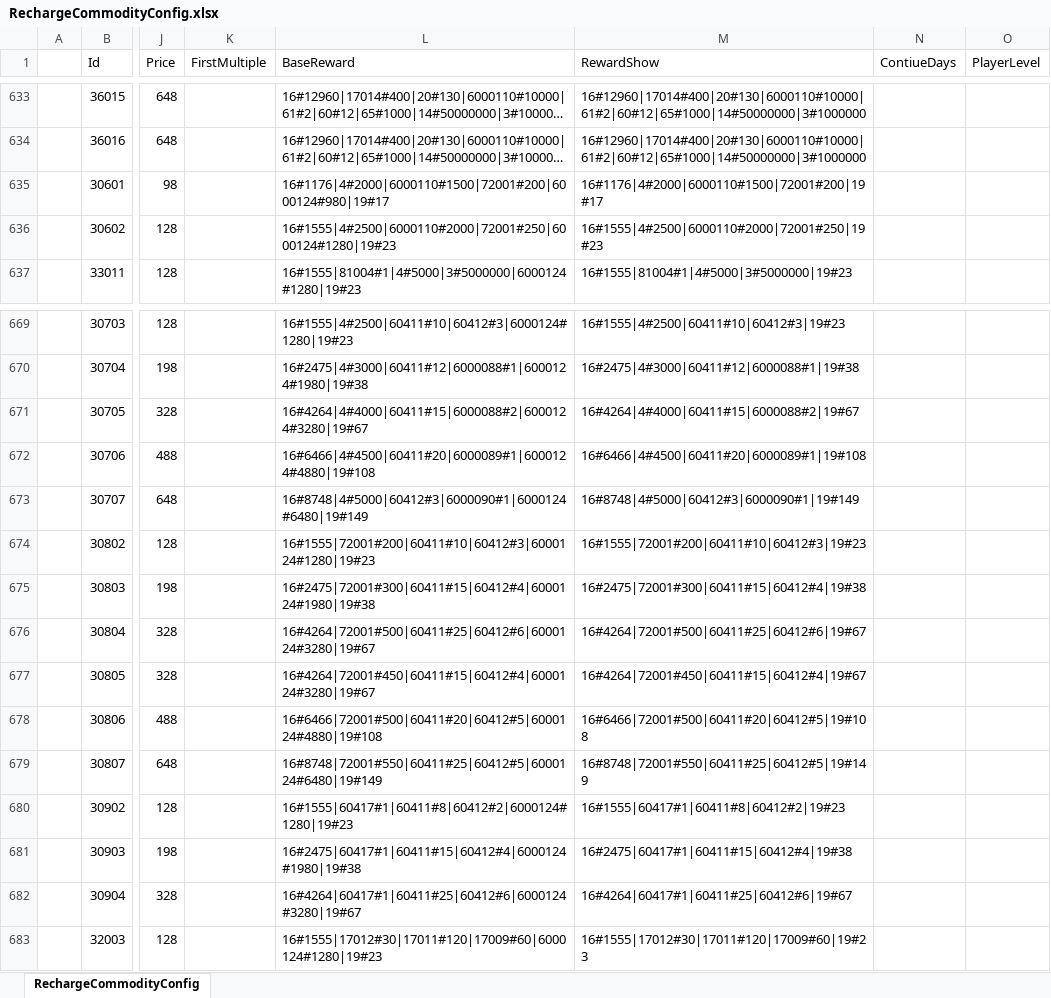
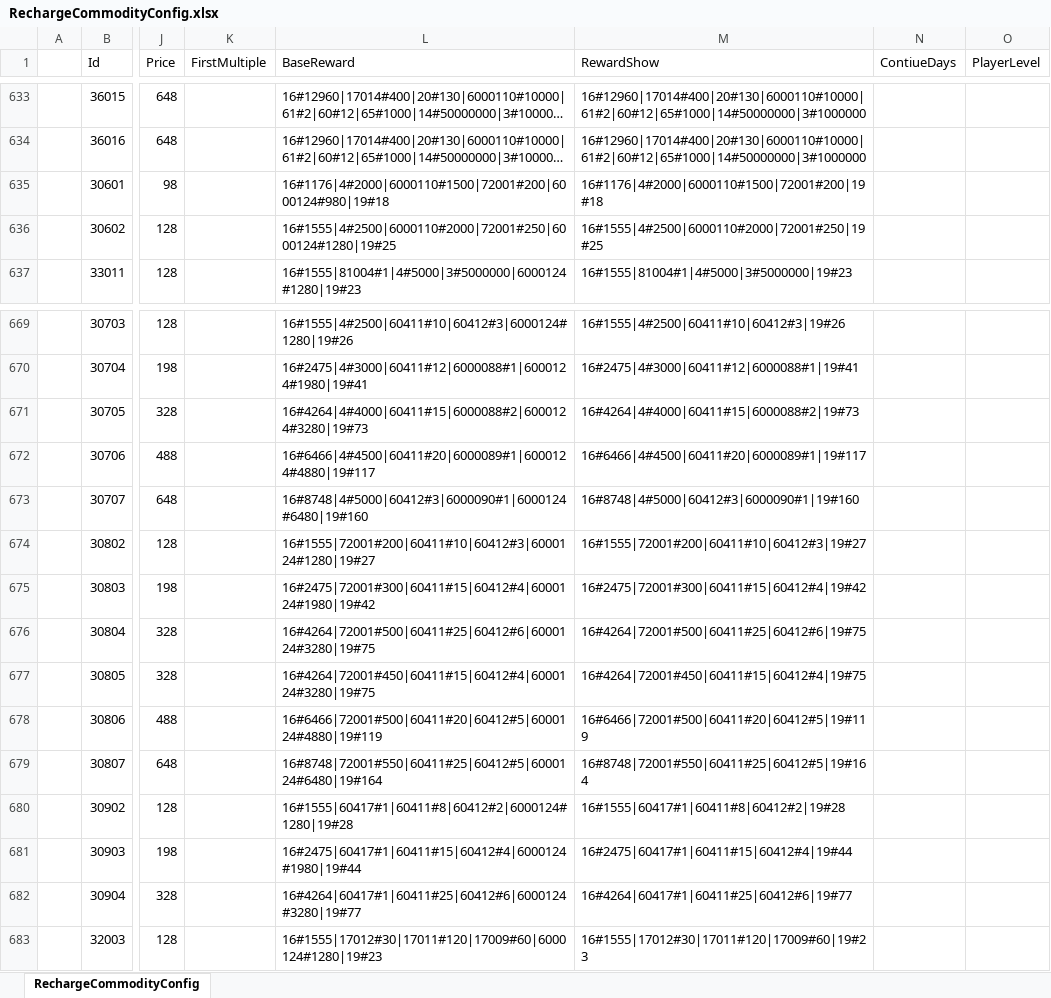
Before and after one commit to a772616239/TimeSpaceGirl1, an Excel workbook: data_execl/base_data/RechargeCommodityConfig.xlsx, sheet RechargeCommodityConfig, drawn as a sheet; only a part is shown, gaps mark what is left out; long unchanged cells end in …; values as stored, in another font and other column widths than the file's, no borders; the diff covers the shown part only; the diff names each change by its address in the sheet, - before the commit and + after, or states it on an @@ line.

Commit message:
config(数值): 落表 —— 星级成长礼按星补券 319 张、月卡三行改月限
- 44 个星级礼包补券（648 档 13 星 0.2911→0.3451，+18.6%；5 星只 +4 券）
- 月卡 9/10/11：Time 8（自然月刷新）+ Limit 1 + LimitShow 1 + DailyUpdate 30
- 价格/钻石/天数/内容零改动；781 个直购礼包中位抽/元每档不变
- 自检 11 项 + 6 项全绿，两次 dry-run 幂等

```diff
--- a/data_execl/base_data/RechargeCommodityConfig.xlsx (sheet RechargeCommodityConfig)
+++ b/data_execl/base_data/RechargeCommodityConfig.xlsx (sheet RechargeCommodityConfig)
-L635 (BaseReward): 16#1176|4#2000|6000110#1500|72001#200|6000124#980|19#17
+L635 (BaseReward): 16#1176|4#2000|6000110#1500|72001#200|6000124#980|19#18
-M635 (RewardShow): 16#1176|4#2000|6000110#1500|72001#200|19#17
+M635 (RewardShow): 16#1176|4#2000|6000110#1500|72001#200|19#18
-L636 (BaseReward): 16#1555|4#2500|6000110#2000|72001#250|6000124#1280|19#23
+L636 (BaseReward): 16#1555|4#2500|6000110#2000|72001#250|6000124#1280|19#25
-M636 (RewardShow): 16#1555|4#2500|6000110#2000|72001#250|19#23
+M636 (RewardShow): 16#1555|4#2500|6000110#2000|72001#250|19#25
-L669 (BaseReward): 16#1555|4#2500|60411#10|60412#3|6000124#1280|19#23
+L669 (BaseReward): 16#1555|4#2500|60411#10|60412#3|6000124#1280|19#26
-M669 (RewardShow): 16#1555|4#2500|60411#10|60412#3|19#23
+M669 (RewardShow): 16#1555|4#2500|60411#10|60412#3|19#26
-L670 (BaseReward): 16#2475|4#3000|60411#12|6000088#1|6000124#1980|19#38
+L670 (BaseReward): 16#2475|4#3000|60411#12|6000088#1|6000124#1980|19#41
-M670 (RewardShow): 16#2475|4#3000|60411#12|6000088#1|19#38
+M670 (RewardShow): 16#2475|4#3000|60411#12|6000088#1|19#41
-L671 (BaseReward): 16#4264|4#4000|60411#15|6000088#2|6000124#3280|19#67
+L671 (BaseReward): 16#4264|4#4000|60411#15|6000088#2|6000124#3280|19#73
-M671 (RewardShow): 16#4264|4#4000|60411#15|6000088#2|19#67
+M671 (RewardShow): 16#4264|4#4000|60411#15|6000088#2|19#73
-L672 (BaseReward): 16#6466|4#4500|60411#20|6000089#1|6000124#4880|19#108
+L672 (BaseReward): 16#6466|4#4500|60411#20|6000089#1|6000124#4880|19#117
-M672 (RewardShow): 16#6466|4#4500|60411#20|6000089#1|19#108
+M672 (RewardShow): 16#6466|4#4500|60411#20|6000089#1|19#117
-L673 (BaseReward): 16#8748|4#5000|60412#3|6000090#1|6000124#6480|19#149
+L673 (BaseReward): 16#8748|4#5000|60412#3|6000090#1|6000124#6480|19#160
-M673 (RewardShow): 16#8748|4#5000|60412#3|6000090#1|19#149
+M673 (RewardShow): 16#8748|4#5000|60412#3|6000090#1|19#160
-L674 (BaseReward): 16#1555|72001#200|60411#10|60412#3|6000124#1280|19#23
+L674 (BaseReward): 16#1555|72001#200|60411#10|60412#3|6000124#1280|19#27
-M674 (RewardShow): 16#1555|72001#200|60411#10|60412#3|19#23
+M674 (RewardShow): 16#1555|72001#200|60411#10|60412#3|19#27
-L675 (BaseReward): 16#2475|72001#300|60411#15|60412#4|6000124#1980|19#38
+L675 (BaseReward): 16#2475|72001#300|60411#15|60412#4|6000124#1980|19#42
-M675 (RewardShow): 16#2475|72001#300|60411#15|60412#4|19#38
+M675 (RewardShow): 16#2475|72001#300|60411#15|60412#4|19#42
-L676 (BaseReward): 16#4264|72001#500|60411#25|60412#6|6000124#3280|19#67
+L676 (BaseReward): 16#4264|72001#500|60411#25|60412#6|6000124#3280|19#75
-M676 (RewardShow): 16#4264|72001#500|60411#25|60412#6|19#67
+M676 (RewardShow): 16#4264|72001#500|60411#25|60412#6|19#75
-L677 (BaseReward): 16#4264|72001#450|60411#15|60412#4|6000124#3280|19#67
+L677 (BaseReward): 16#4264|72001#450|60411#15|60412#4|6000124#3280|19#75
-M677 (RewardShow): 16#4264|72001#450|60411#15|60412#4|19#67
+M677 (RewardShow): 16#4264|72001#450|60411#15|60412#4|19#75
-L678 (BaseReward): 16#6466|72001#500|60411#20|60412#5|6000124#4880|19#108
+L678 (BaseReward): 16#6466|72001#500|60411#20|60412#5|6000124#4880|19#119
-M678 (RewardShow): 16#6466|72001#500|60411#20|60412#5|19#108
+M678 (RewardShow): 16#6466|72001#500|60411#20|60412#5|19#119
-L679 (BaseReward): 16#8748|72001#550|60411#25|60412#5|6000124#6480|19#149
+L679 (BaseReward): 16#8748|72001#550|60411#25|60412#5|6000124#6480|19#164
-M679 (RewardShow): 16#8748|72001#550|60411#25|60412#5|19#149
+M679 (RewardShow): 16#8748|72001#550|60411#25|60412#5|19#164
-L680 (BaseReward): 16#1555|60417#1|60411#8|60412#2|6000124#1280|19#23
+L680 (BaseReward): 16#1555|60417#1|60411#8|60412#2|6000124#1280|19#28
-M680 (RewardShow): 16#1555|60417#1|60411#8|60412#2|19#23
+M680 (RewardShow): 16#1555|60417#1|60411#8|60412#2|19#28
-L681 (BaseReward): 16#2475|60417#1|60411#15|60412#4|6000124#1980|19#38
+L681 (BaseReward): 16#2475|60417#1|60411#15|60412#4|6000124#1980|19#44
-M681 (RewardShow): 16#2475|60417#1|60411#15|60412#4|19#38
+M681 (RewardShow): 16#2475|60417#1|60411#15|60412#4|19#44
-L682 (BaseReward): 16#4264|60417#1|60411#25|60412#6|6000124#3280|19#67
+L682 (BaseReward): 16#4264|60417#1|60411#25|60412#6|6000124#3280|19#77
-M682 (RewardShow): 16#4264|60417#1|60411#25|60412#6|19#67
+M682 (RewardShow): 16#4264|60417#1|60411#25|60412#6|19#77
```
Also changed, not shown: 68 edited cells elsewhere in this sheet.
